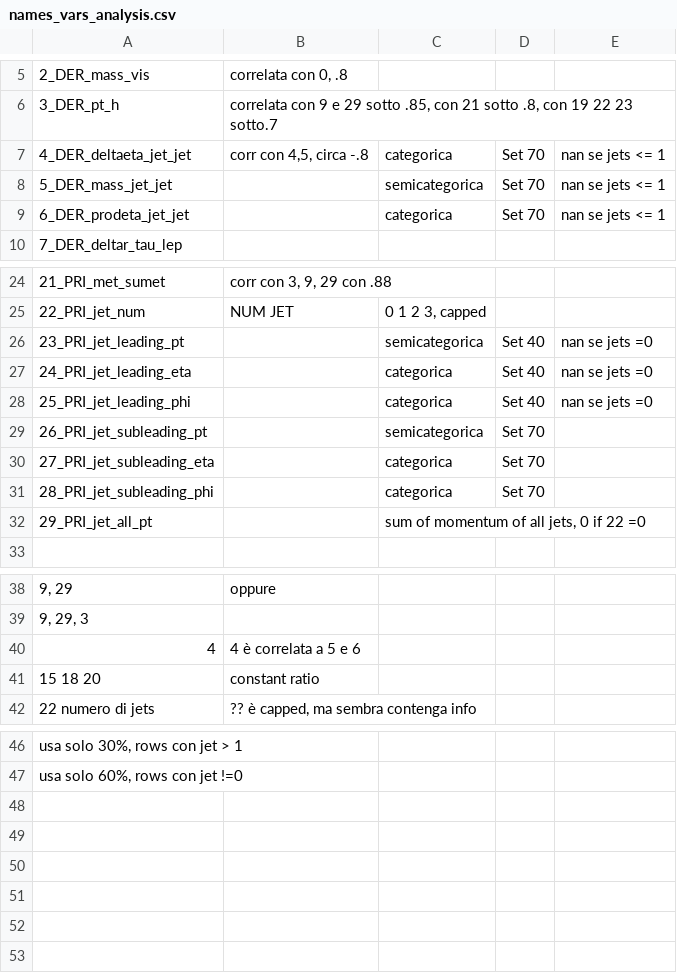
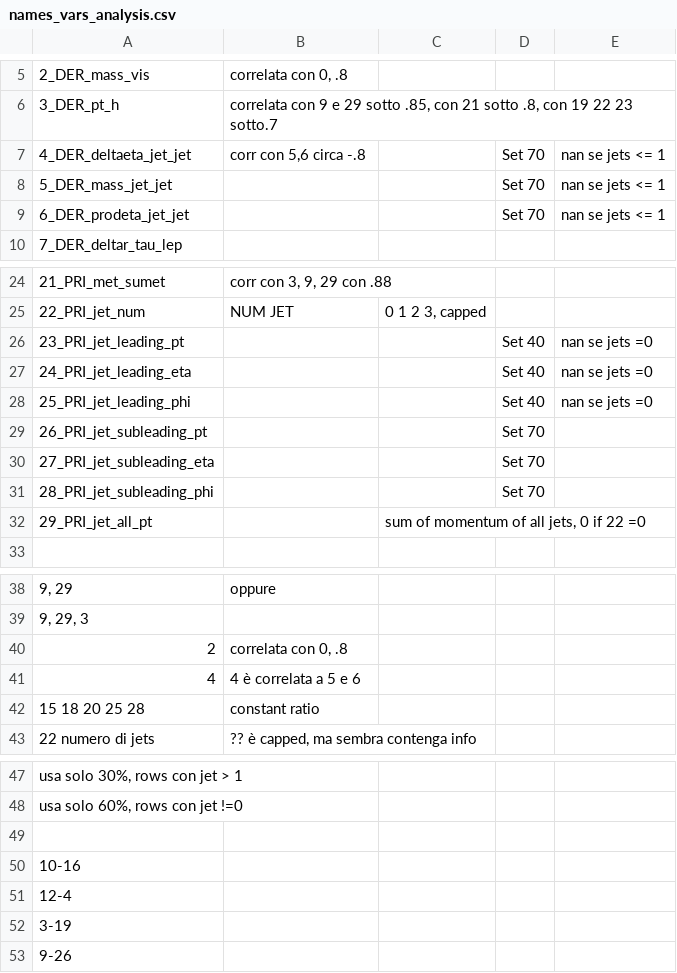
Before and after one commit to maximocrv/higgs_boson_challenge, a CSV file: names_vars_analysis.csv, drawn as a sheet; only a part is shown, gaps mark what is left out; addresses are those after the commit; the diff covers the shown part only; the diff names each change by its address in the sheet, - before the commit and + after, or states it on an @@ line.

```diff
--- a/names_vars_analysis.csv
+++ b/names_vars_analysis.csv
-B7: corr con 4,5, circa -.8
+B7: corr con 5,6 circa -.8
-C7: categorica
+C7: (empty)
-C8: semicategorica
+C8: (empty)
-C9: categorica
+C9: (empty)
-C26: semicategorica
+C26: (empty)
-C27:C28: categorica
+C27:C28: (empty)
-C29: semicategorica
+C29: (empty)
-C30:C31: categorica
+C30:C31: (empty)
+row 40: 2 | correlata con 0, .8
-A42: 15 18 20
+A42: 15 18 20 25 28
+row 49: (empty)
+row 50: 10-16
+row 51: 12-4
+row 52: 3-19
+row 53: 9-26
```
Also changed, not shown: 1 edited cell elsewhere in this file, 1 other file.
